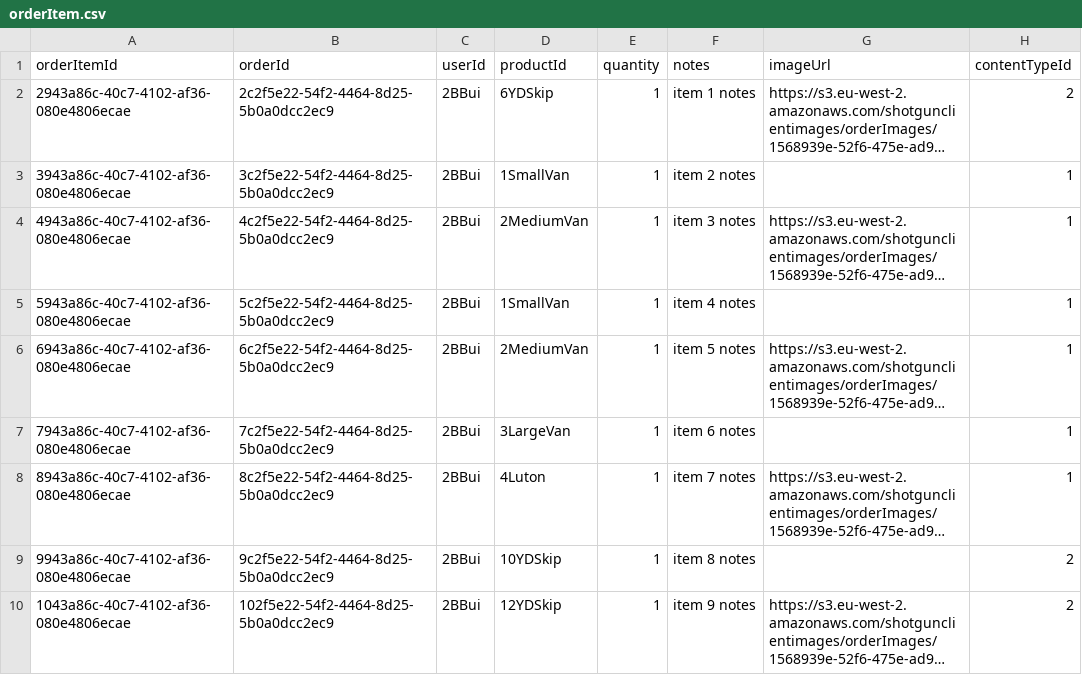
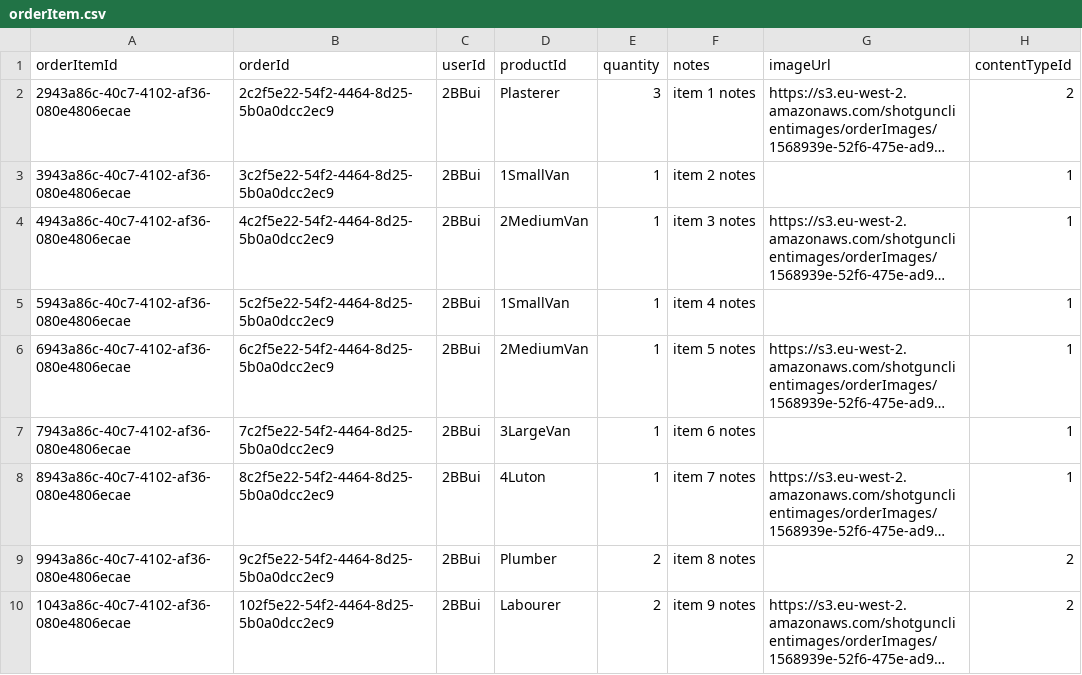
Before and after one commit to GmeduoyeClaymore/viewserver, a CSV file: viewserver-shotgun/src/main/resources/data/orderItem.csv, drawn as a sheet; long unchanged cells end in …; the diff names each change by its address in the sheet, - before the commit and + after, or states it on an @@ line.

```diff
--- a/viewserver-shotgun/src/main/resources/data/orderItem.csv
+++ b/viewserver-shotgun/src/main/resources/data/orderItem.csv
-D2 (productId): 6YDSkip
+D2 (productId): Plasterer
-E2 (quantity): 1
+E2 (quantity): 3
-D9 (productId): 10YDSkip
+D9 (productId): Plumber
-E9:E10 (quantity): 1
+E9:E10 (quantity): 2
-D10 (productId): 12YDSkip
+D10 (productId): Labourer
```
Also changed, not shown: 13 other files.
